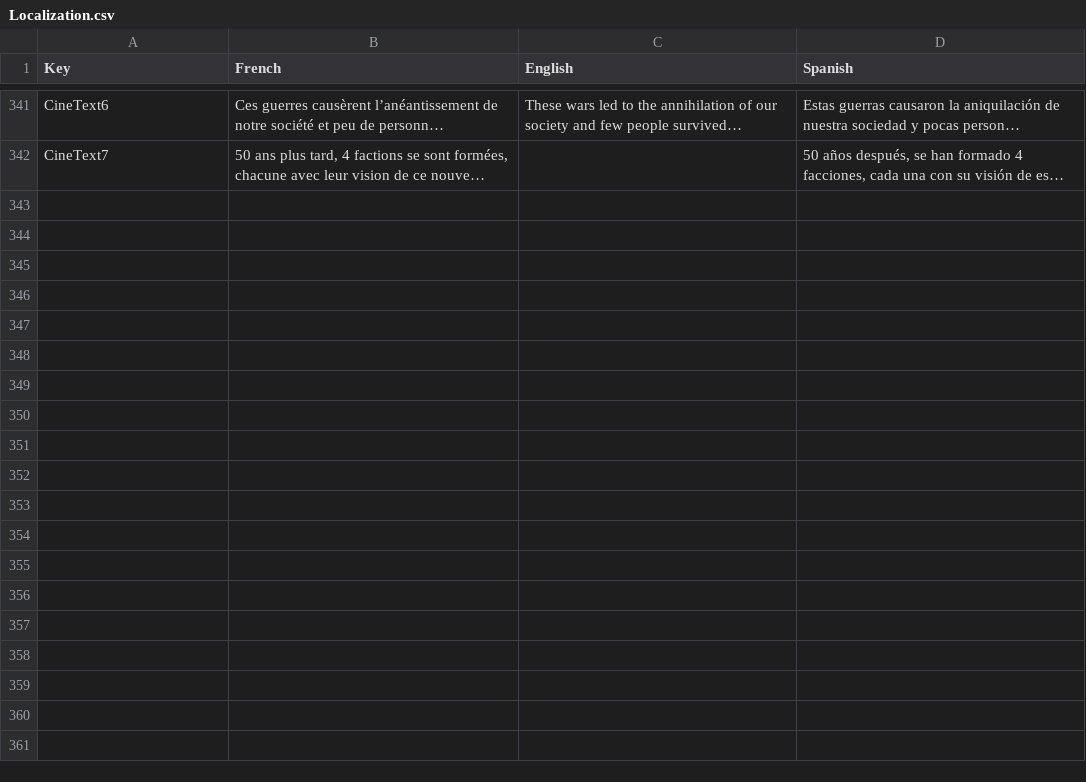
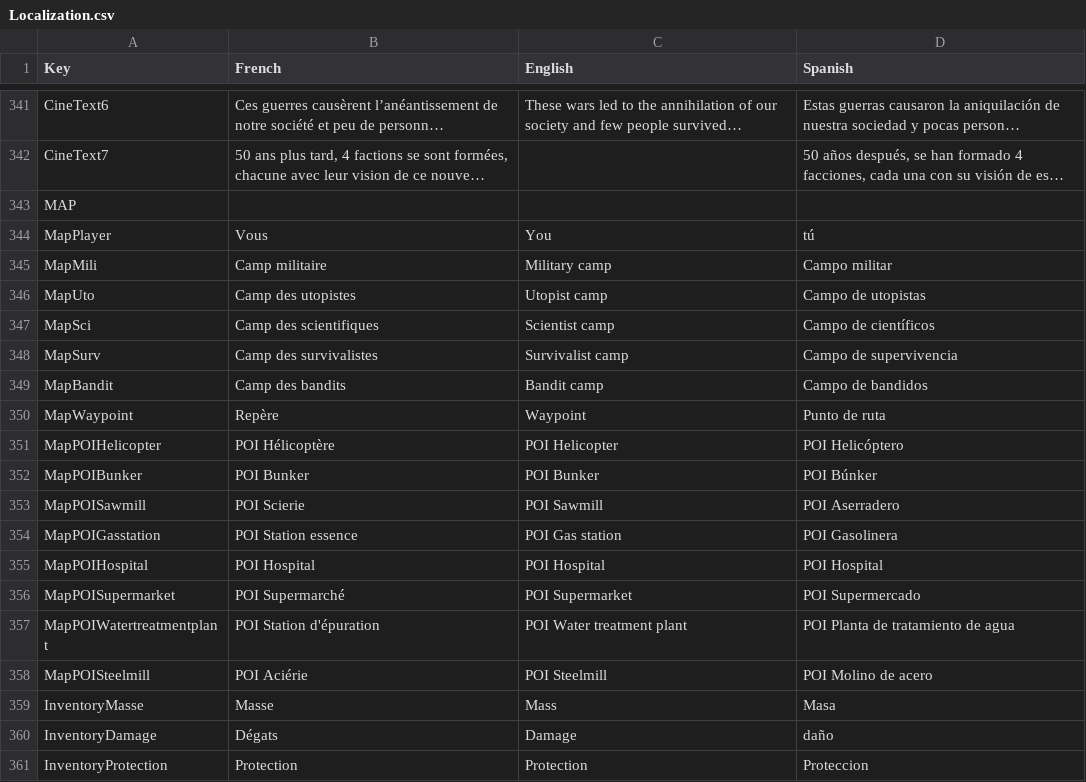
Before and after one commit to JB-Bruce/Raid2024, a CSV file: Assets/Localization.csv, drawn as a sheet; only a part is shown, gaps mark what is left out; long unchanged cells end in …; the diff names each change by its address in the sheet, - before the commit and + after, or states it on an @@ line.

```diff
--- a/Assets/Localization.csv
+++ b/Assets/Localization.csv
+row 343: MAP
+row 344: MapPlayer | Vous | You | tú
+row 345: MapMili | Camp militaire | Military camp | Campo militar
+row 346: MapUto | Camp des utopistes | Utopist camp | Campo de utopistas
+row 347: MapSci | Camp des scientifiques | Scientist camp | Campo de científicos
+row 348: MapSurv | Camp des survivalistes | Survivalist camp | Campo de supervivencia
+row 349: MapBandit | Camp des bandits | Bandit camp | Campo de bandidos
+row 350: MapWaypoint | Repère | Waypoint | Punto de ruta
+row 351: MapPOIHelicopter | POI Hélicoptère | POI Helicopter | POI Helicóptero
+row 352: MapPOIBunker | POI Bunker | POI Bunker | POI Búnker
+row 353: MapPOISawmill | POI Scierie | POI Sawmill | POI Aserradero
+row 354: MapPOIGasstation | POI Station essence | POI Gas station | POI Gasolinera
+row 355: MapPOIHospital | POI Hospital | POI Hospital | POI Hospital
+row 356: MapPOISupermarket | POI Supermarché | POI Supermarket | POI Supermercado
+row 357: MapPOIWatertreatmentplant | POI Station d'épuration | POI Water treatment plant | POI Planta de tratamiento de agua
+row 358: MapPOISteelmill | POI Aciérie | POI Steelmill | POI Molino de acero
+row 359: InventoryMasse | Masse | Mass | Masa
+row 360: InventoryDamage | Dégats | Damage | daño
+row 361: InventoryProtection | Protection | Protection | Proteccion
```
Also changed, not shown: 4 other files.
